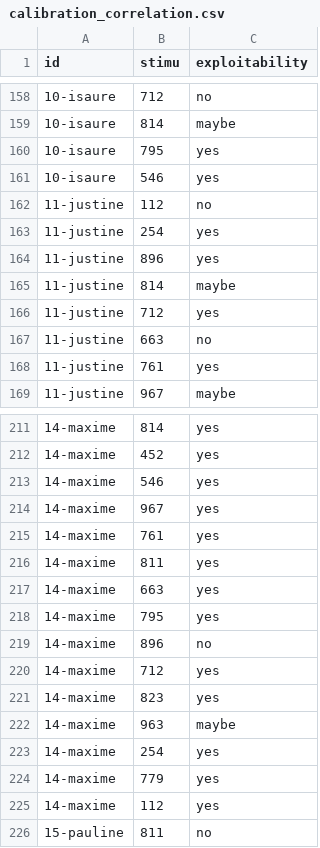
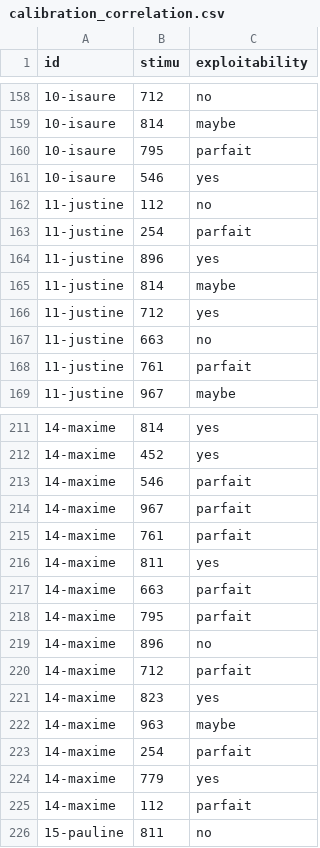
Before and after one commit to antoinelucasfra/eye-tracking_M2, a CSV file: experience/calibration_correlation.csv, drawn as a sheet; only a part is shown, gaps mark what is left out; the diff covers the shown part only.

Commit message:
parfait

```diff
--- a/experience/calibration_correlation.csv
+++ b/experience/calibration_correlation.csv
@@ -159,6 +159,6 @@ id;stimu;exploitability
 10-isaure;814;maybe
-10-isaure;795;yes
+10-isaure;795;parfait
 10-isaure;546;yes
 11-justine;112;no
-11-justine;254;yes
+11-justine;254;parfait
 11-justine;896;yes
@@ -167,3 +167,3 @@ id;stimu;exploitability
 11-justine;663;no
-11-justine;761;yes
+11-justine;761;parfait
 11-justine;967;maybe
@@ -212,15 +212,15 @@ id;stimu;exploitability
 14-maxime;452;yes
-14-maxime;546;yes
-14-maxime;967;yes
-14-maxime;761;yes
+14-maxime;546;parfait
+14-maxime;967;parfait
+14-maxime;761;parfait
 14-maxime;811;yes
-14-maxime;663;yes
-14-maxime;795;yes
+14-maxime;663;parfait
+14-maxime;795;parfait
 14-maxime;896;no
-14-maxime;712;yes
+14-maxime;712;parfait
 14-maxime;823;yes
 14-maxime;963;maybe
-14-maxime;254;yes
+14-maxime;254;parfait
 14-maxime;779;yes
-14-maxime;112;yes
+14-maxime;112;parfait
 15-pauline;811;no
```
Also changed, not shown: 48 edited cells elsewhere in this file.
